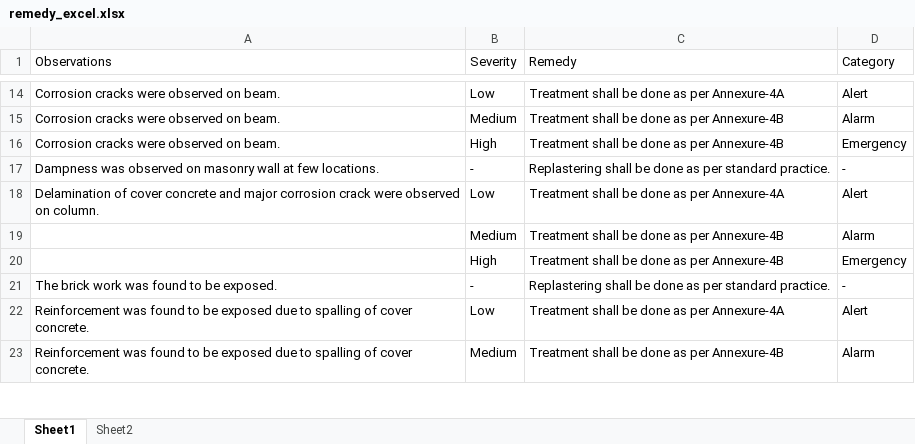
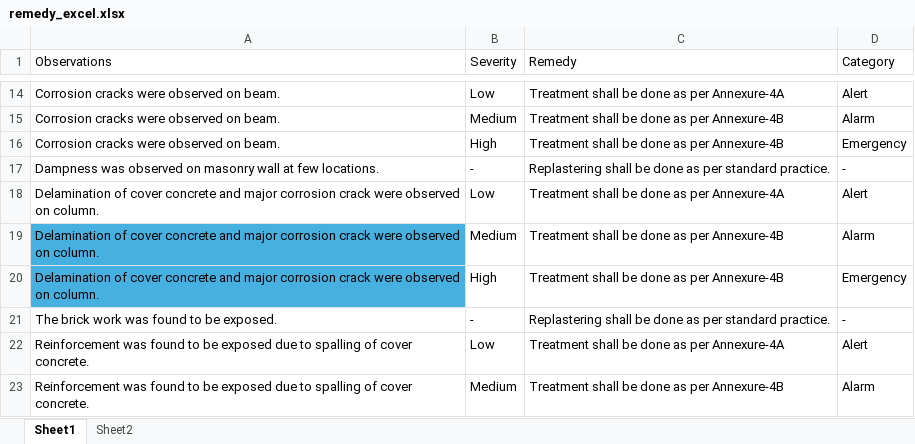
Before and after one commit to ashu82in/stage1a, an Excel workbook: remedy_excel.xlsx, sheet Sheet1, drawn as a sheet; only a part is shown, gaps mark what is left out; values as stored, in another font and other column widths than the file's, no borders; the diff names each change by its address in the sheet, - before the commit and + after, or states it on an @@ line.

Commit message:
Add files via upload

```diff
--- a/remedy_excel.xlsx (sheet Sheet1)
+++ b/remedy_excel.xlsx (sheet Sheet1)
-A19:A20 (Observations): (empty)
+A19:A20 (Observations): Delamination of cover concrete and major corrosion crack were observed on column.
-A19:A20 fill: none
+A19:A20 fill: #46B1E1
```
